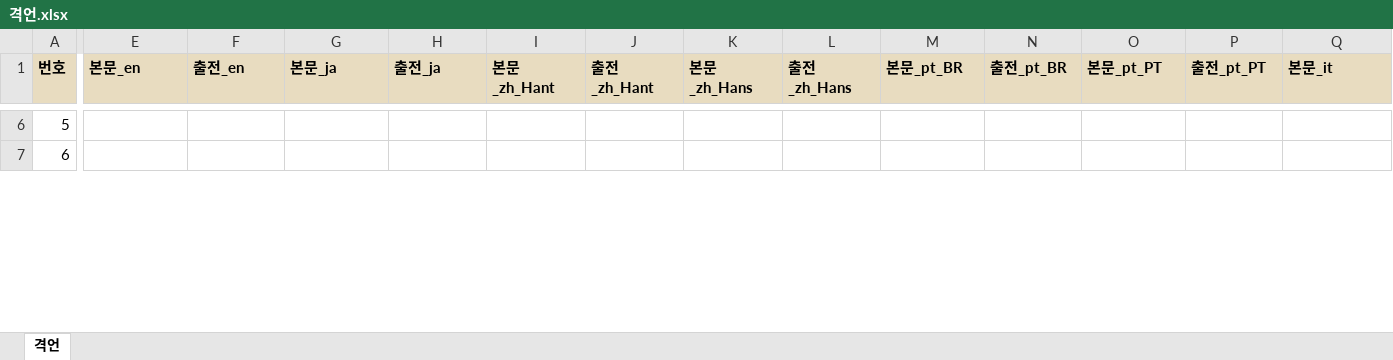
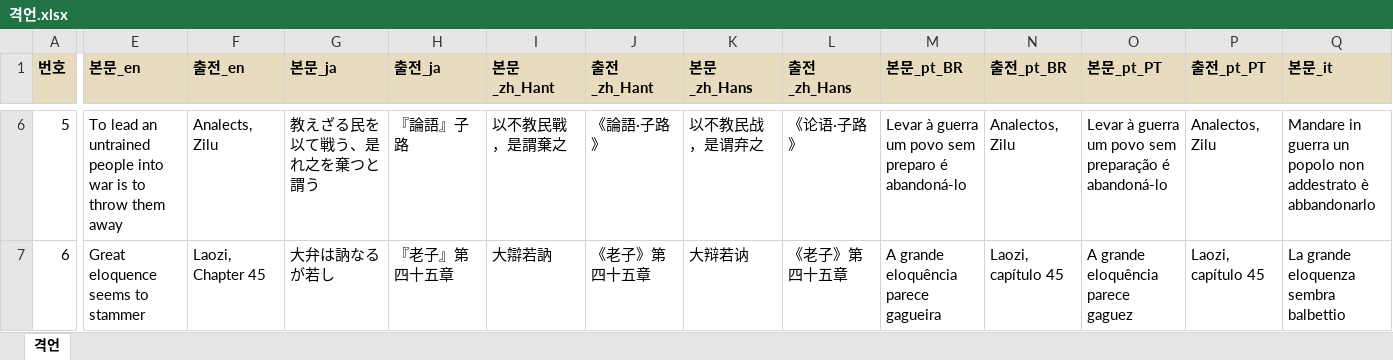
Before and after one commit to sanolamian12/SamChess, an Excel workbook: docs/격언.xlsx, sheet 격언, drawn as a sheet; only a part is shown, gaps mark what is left out; values as stored, in another font and other column widths than the file's, no borders; the diff covers the shown part only; the diff names each change by its address in the sheet, - before the commit and + after, or states it on an @@ line.

```diff
--- a/docs/격언.xlsx (sheet 격언)
+++ b/docs/격언.xlsx (sheet 격언)
-E6 (본문_en): (empty)
+E6 (본문_en): To lead an untrained people into war is to throw them away
-F6 (출전_en): (empty)
+F6 (출전_en): Analects, Zilu
-G6 (본문_ja): (empty)
+G6 (본문_ja): 教えざる民を以て戦う、是れ之を棄つと謂う
-H6 (출전_ja): (empty)
+H6 (출전_ja): 『論語』子路
-I6 (본문_zh_Hant): (empty)
+I6 (본문_zh_Hant): 以不教民戰，是謂棄之
-J6 (출전_zh_Hant): (empty)
+J6 (출전_zh_Hant): 《論語·子路》
-K6 (본문_zh_Hans): (empty)
+K6 (본문_zh_Hans): 以不教民战，是谓弃之
-L6 (출전_zh_Hans): (empty)
+L6 (출전_zh_Hans): 《论语·子路》
-M6 (본문_pt_BR): (empty)
+M6 (본문_pt_BR): Levar à guerra um povo sem preparo é abandoná-lo
-N6 (출전_pt_BR): (empty)
+N6 (출전_pt_BR): Analectos, Zilu
-O6 (본문_pt_PT): (empty)
+O6 (본문_pt_PT): Levar à guerra um povo sem preparação é abandoná-lo
-P6 (출전_pt_PT): (empty)
+P6 (출전_pt_PT): Analectos, Zilu
-Q6 (본문_it): (empty)
+Q6 (본문_it): Mandare in guerra un popolo non addestrato è abbandonarlo
-E7 (본문_en): (empty)
+E7 (본문_en): Great eloquence seems to stammer
-F7 (출전_en): (empty)
+F7 (출전_en): Laozi, Chapter 45
-G7 (본문_ja): (empty)
+G7 (본문_ja): 大弁は訥なるが若し
-H7 (출전_ja): (empty)
+H7 (출전_ja): 『老子』第四十五章
-I7 (본문_zh_Hant): (empty)
+I7 (본문_zh_Hant): 大辯若訥
-J7 (출전_zh_Hant): (empty)
+J7 (출전_zh_Hant): 《老子》第四十五章
-K7 (본문_zh_Hans): (empty)
+K7 (본문_zh_Hans): 大辩若讷
-L7 (출전_zh_Hans): (empty)
+L7 (출전_zh_Hans): 《老子》第四十五章
-M7 (본문_pt_BR): (empty)
+M7 (본문_pt_BR): A grande eloquência parece gagueira
-N7 (출전_pt_BR): (empty)
+N7 (출전_pt_BR): Laozi, capítulo 45
-O7 (본문_pt_PT): (empty)
+O7 (본문_pt_PT): A grande eloquência parece gaguez
-P7 (출전_pt_PT): (empty)
+P7 (출전_pt_PT): Laozi, capítulo 45
-Q7 (본문_it): (empty)
+Q7 (본문_it): La grande eloquenza sembra balbettio
```
Also changed, not shown: 334 edited cells elsewhere in this sheet, 3 other files.
